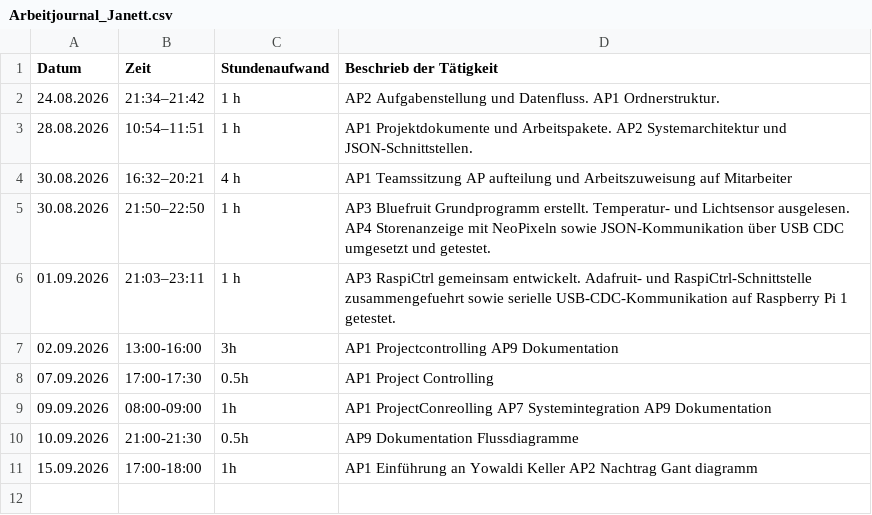
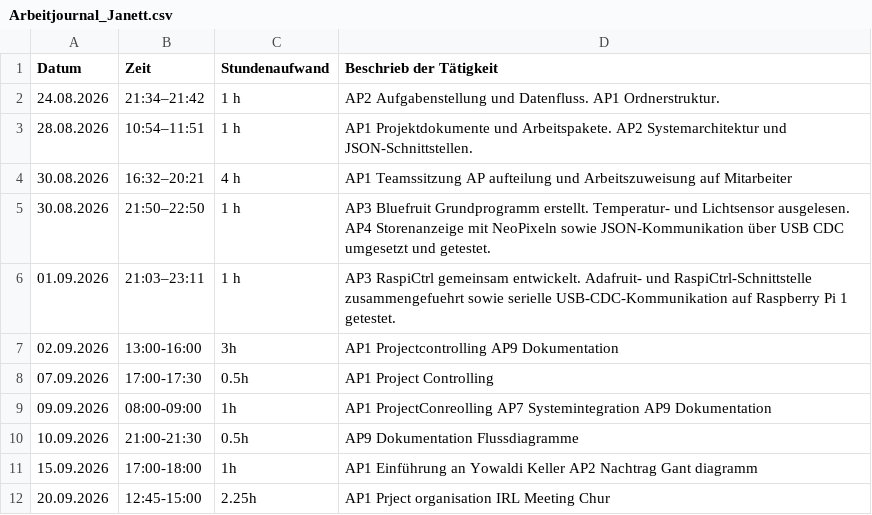
Before and after one commit to niklaus619/TA_V_IoT, a CSV file: Doc/Berichterstattung/Arbeitsjournale/Arbeitjournal_Janett.csv, drawn as a sheet.

```diff
--- a/Doc/Berichterstattung/Arbeitsjournale/Arbeitjournal_Janett.csv
+++ b/Doc/Berichterstattung/Arbeitsjournale/Arbeitjournal_Janett.csv
@@ -11 +11,2 @@ Datum,Zeit,Stundenaufwand,Beschrieb der Tätigkeit
 15.09.2026,17:00-18:00,1h,AP1 Einführung an Yowaldi Keller  AP2 Nachtrag Gant diagramm
+20.09.2026,12:45-15:00,2.25h,AP1 Prject organisation IRL Meeting Chur
```
Also changed, not shown: 1 other file.
